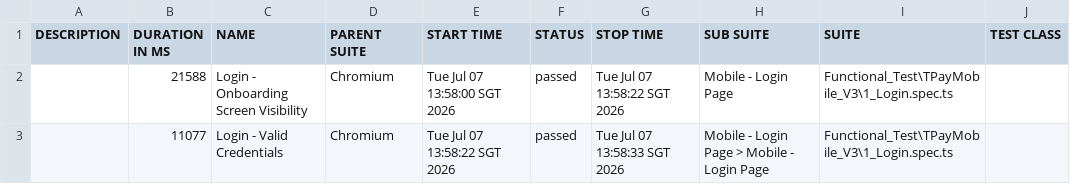
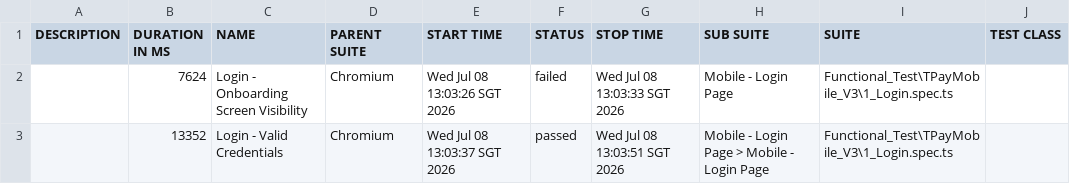
Before and after one commit to jmendozaqa24/TraxionPay-V3, a CSV file: data/suites.csv, drawn as a sheet; only a part is shown; the diff names each change by its address in the sheet, - before the commit and + after, or states it on an @@ line.

```diff
--- a/data/suites.csv
+++ b/data/suites.csv
-B2 (DURATION IN MS): 21588
+B2 (DURATION IN MS): 7624
-E2 (START TIME): Tue Jul 07 13:58:00 SGT 2026
+E2 (START TIME): Wed Jul 08 13:03:26 SGT 2026
-F2 (STATUS): passed
+F2 (STATUS): failed
-G2 (STOP TIME): Tue Jul 07 13:58:22 SGT 2026
+G2 (STOP TIME): Wed Jul 08 13:03:33 SGT 2026
-B3 (DURATION IN MS): 11077
+B3 (DURATION IN MS): 13352
-E3 (START TIME): Tue Jul 07 13:58:22 SGT 2026
+E3 (START TIME): Wed Jul 08 13:03:37 SGT 2026
-G3 (STOP TIME): Tue Jul 07 13:58:33 SGT 2026
+G3 (STOP TIME): Wed Jul 08 13:03:51 SGT 2026
```
Also changed, not shown: 38 other files.
